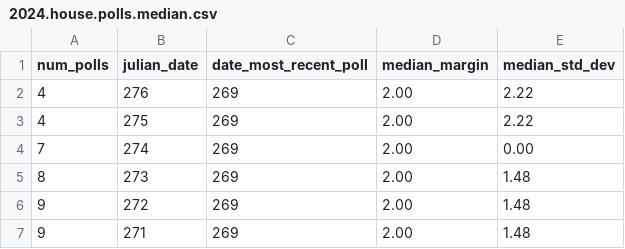
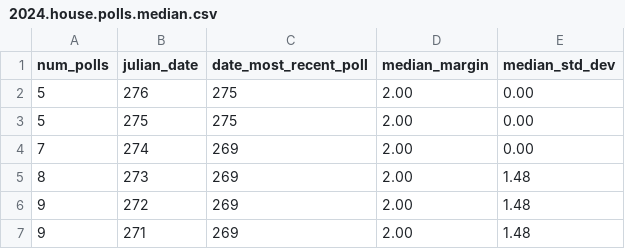
Before and after one commit to Princeton-Election-Consortium/data-backend, a CSV file: scraping/outputs/2024.house.polls.median.csv, drawn as a sheet; only a part is shown.

```diff
--- a/scraping/outputs/2024.house.polls.median.csv
+++ b/scraping/outputs/2024.house.polls.median.csv
@@ -1,4 +1,4 @@
 num_polls,julian_date,date_most_recent_poll,median_margin,median_std_dev
-4,276,269,2.00,2.22
-4,275,269,2.00,2.22
+5,276,275,2.00,0.00
+5,275,275,2.00,0.00
 7,274,269,2.00,0.00
```
Also changed, not shown: matlab/outputs/EV_estimate_history_2024.csv, matlab/outputs/Senate_estimate_history_2024.csv, 19 other files.
